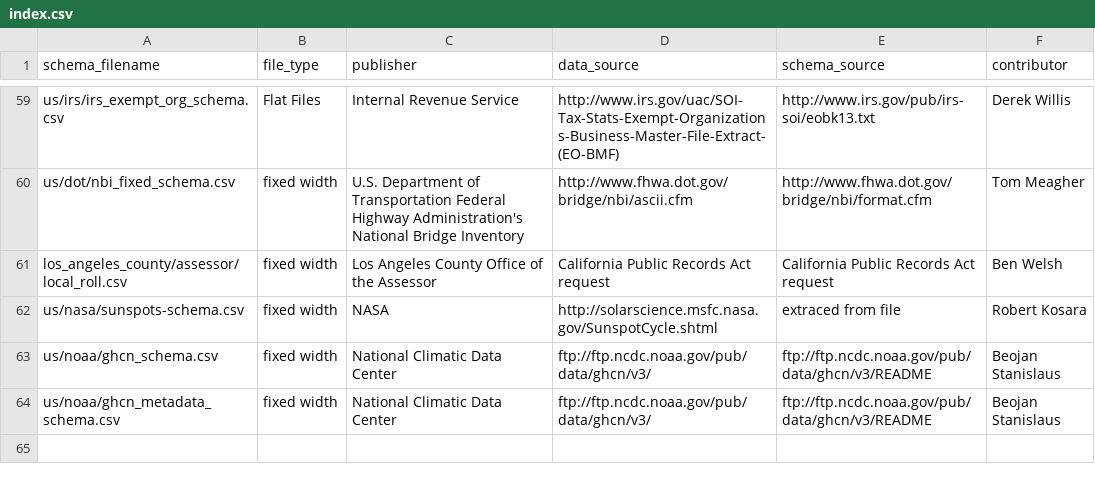
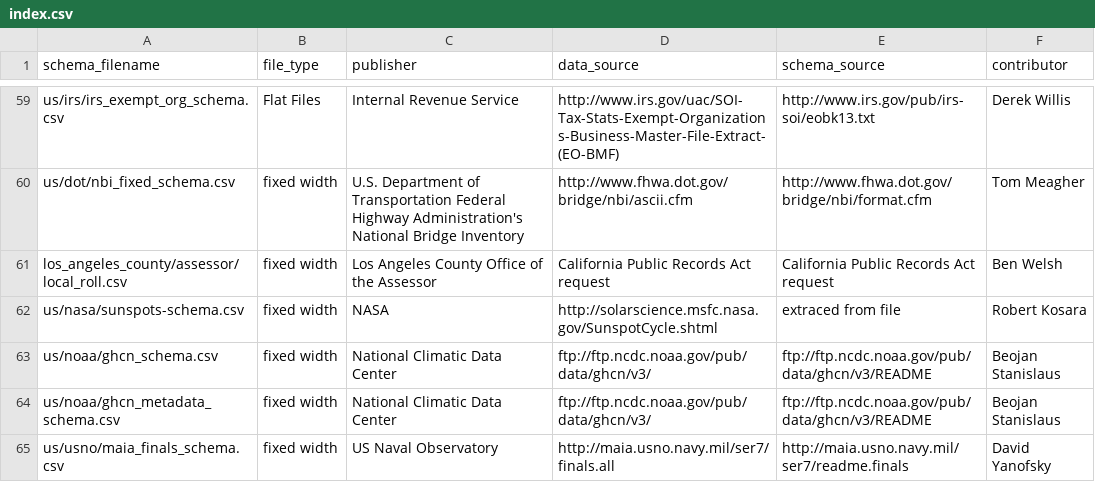
Before and after one commit to wireservice/ffs, a CSV file: index.csv, drawn as a sheet; only a part is shown, gaps mark what is left out.

Commit message:
adding usno maia to index.csv

```diff
--- a/index.csv
+++ b/index.csv
@@ -64 +64,2 @@ us/noaa/ghcn_schema.csv,fixed width,National Climatic Data Center,ftp://ftp.ncdc
 us/noaa/ghcn_metadata_schema.csv,fixed width,National Climatic Data Center,ftp://ftp.ncdc.noaa.gov/pub/data/ghcn/v3/,ftp://ftp.ncdc.noaa.gov/pub/data/ghcn/v3/README,Beojan Stanislaus
+us/usno/maia_finals_schema.csv, fixed width, US Naval Observatory,http://maia.usno.navy.mil/ser7/finals.all ,http://maia.usno.navy.mil/ser7/readme.finals, David Yanofsky
```
